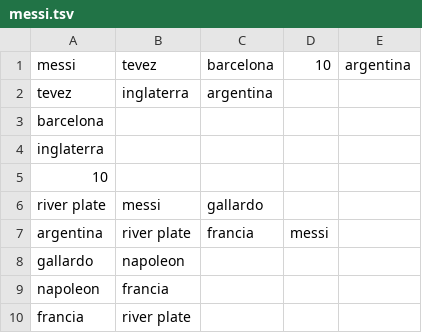
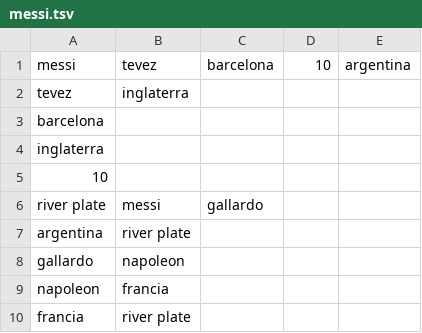
Before and after one commit to astrocinco/2c2021-Algo2-tp3, a TSV file: messi.tsv, drawn as a sheet.

```diff
--- a/messi.tsv
+++ b/messi.tsv
@@ -1,3 +1,3 @@
 messi	tevez	barcelona	10	argentina
-tevez	inglaterra	argentina		
+tevez	inglaterra			
 barcelona				
@@ -6,3 +6,3 @@ inglaterra
 river plate	messi	gallardo		
-argentina	river plate	francia	messi	
+argentina	river plate			
 gallardo	napoleon			
```
Also changed, not shown: 2 other files.
